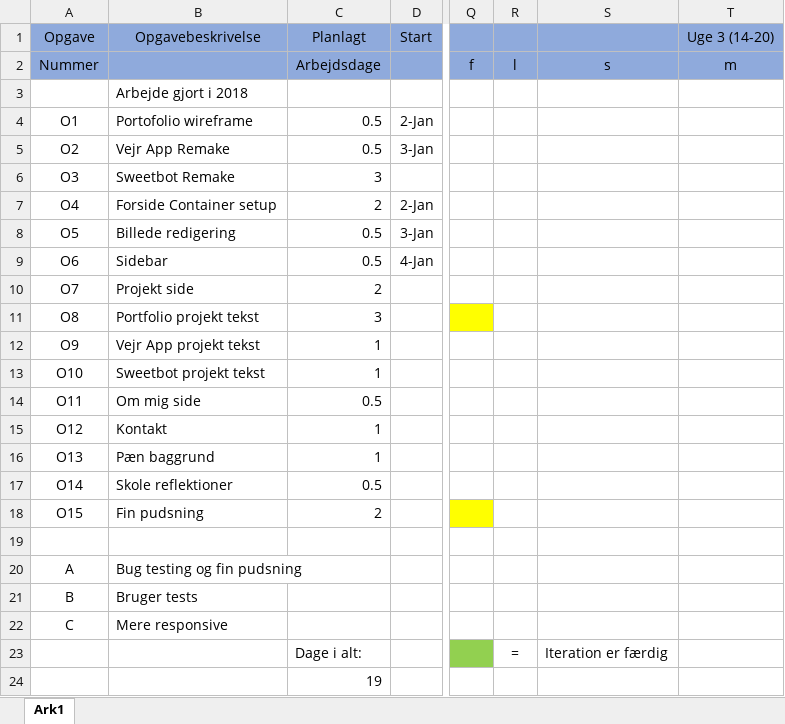
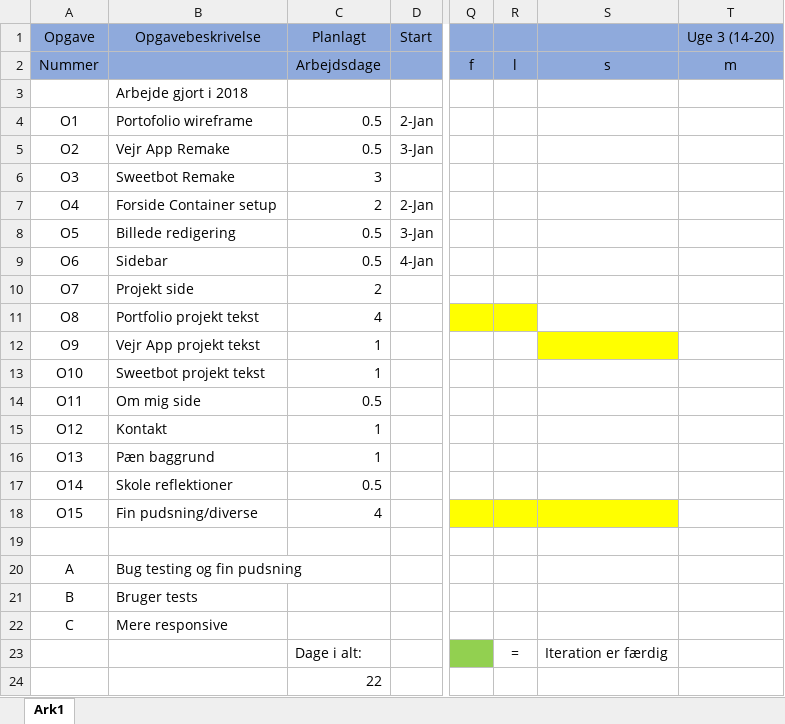
Before and after one commit to ThyMarX/eksamen, an Excel workbook: gantt kort layout.xlsx, sheet Ark1, drawn as a sheet; only a part is shown, gaps mark what is left out; values as stored, in another font and other column widths than the file's, no borders; the diff names each change by its address in the sheet, - before the commit and + after, or states it on an @@ line.

```diff
--- a/gantt kort layout.xlsx (sheet Ark1)
+++ b/gantt kort layout.xlsx (sheet Ark1)
-C11 (Planlagt): 3
+C11 (Planlagt): 4
-R11 fill: none
+R11 fill: #FFFF00
-S12 fill: none
+S12 fill: #FFFF00
-B18 (Opgavebeskrivelse): Fin pudsning
+B18 (Opgavebeskrivelse): Fin pudsning/diverse
-C18 (Planlagt): 2
+C18 (Planlagt): 4
-R18:S18 fill: none
+R18:S18 fill: #FFFF00
-C24 (Planlagt): 19
+C24 (Planlagt): 22
```
Also changed, not shown: 41 other files.
